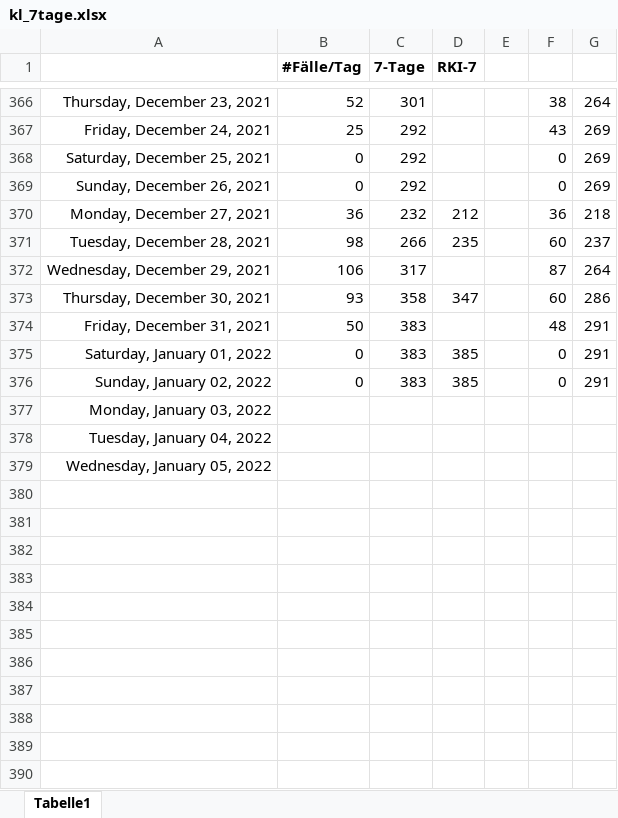
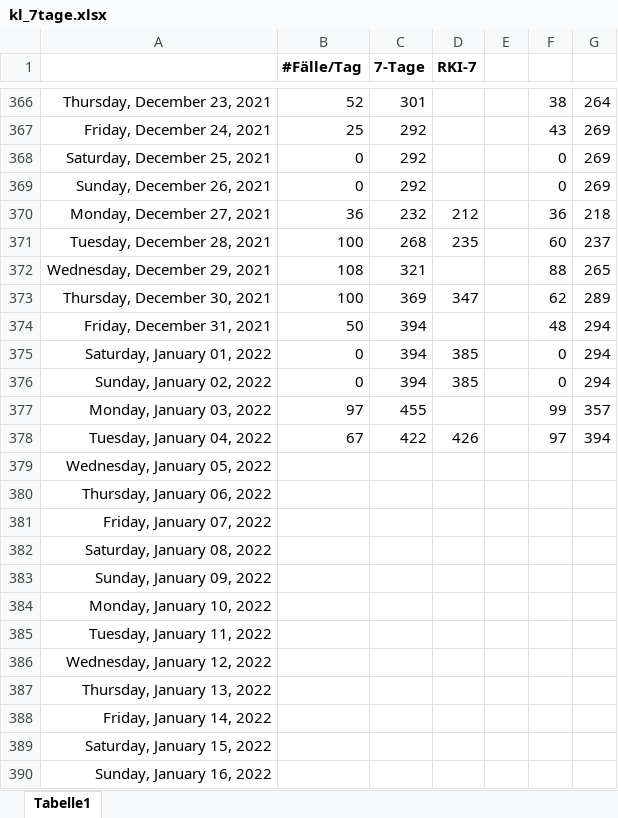
Before and after one commit to bbbkl/bk_shared, an Excel workbook: kl_7tage.xlsx, sheet Tabelle1, drawn as a sheet; only a part is shown, gaps mark what is left out; values as stored, in another font and other column widths than the file's, no borders; charts and pictures not drawn; the diff covers the shown part only; the diff names each change by its address in the sheet, - before the commit and + after, or states it on an @@ line.

```diff
--- a/kl_7tage.xlsx (sheet Tabelle1)
+++ b/kl_7tage.xlsx (sheet Tabelle1)
-B371 (#Fälle/Tag): 98
+B371 (#Fälle/Tag): 100
-C371 (7-Tage): 266
+C371 (7-Tage): 268
-B372 (#Fälle/Tag): 106
+B372 (#Fälle/Tag): 108
-C372 (7-Tage): 317
+C372 (7-Tage): 321
-F372: 87
+F372: 88
-G372: 264
+G372: 265
-B373 (#Fälle/Tag): 93
+B373 (#Fälle/Tag): 100
-C373 (7-Tage): 358
+C373 (7-Tage): 369
-F373: 60
+F373: 62
-G373: 286
+G373: 289
-C374:C376 (7-Tage): 383
+C374:C376 (7-Tage): 394
-G374:G376: 291
+G374:G376: 294
-B377 (#Fälle/Tag): (empty)
+B377 (#Fälle/Tag): 97
-C377 (7-Tage): (empty)
+C377 (7-Tage): 455
-F377: (empty)
+F377: 99
-G377: (empty)
+G377: 357
-B378 (#Fälle/Tag): (empty)
+B378 (#Fälle/Tag): 67
-C378 (7-Tage): (empty)
+C378 (7-Tage): 422
-D378 (RKI-7): (empty)
+D378 (RKI-7): 426
-F378: (empty)
+F378: 97
-G378: (empty)
+G378: 394
+row 380: Thursday, January 06, 2022
+row 381: Friday, January 07, 2022
+row 382: Saturday, January 08, 2022
+row 383: Sunday, January 09, 2022
+row 384: Monday, January 10, 2022
+row 385: Tuesday, January 11, 2022
+row 386: Wednesday, January 12, 2022
+row 387: Thursday, January 13, 2022
+row 388: Friday, January 14, 2022
+row 389: Saturday, January 15, 2022
+row 390: Sunday, January 16, 2022
```
Also changed, not shown: 2 added rows elsewhere in this sheet, charts or pictures, 3 other files.
